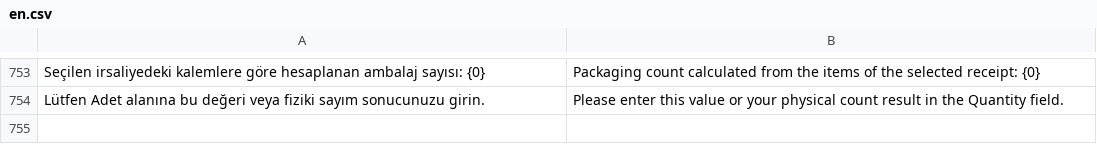
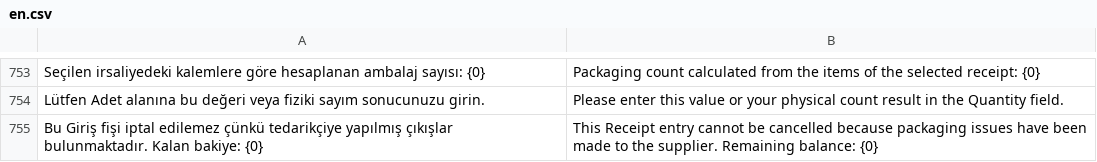
Before and after one commit to KTA-Endustri-Sistemleri/erpnextkta, a CSV file: erpnextkta/translations/en.csv, drawn as a sheet; only a part is shown, gaps mark what is left out; the diff names each change by its address in the sheet, - before the commit and + after, or states it on an @@ line.

```diff
--- a/erpnextkta/translations/en.csv
+++ b/erpnextkta/translations/en.csv
+row 755: Bu Giriş fişi iptal edilemez çünkü tedarikçiye yapılmış çıkışlar bulunmaktadır. Kalan bakiye: {0} | This Receipt entry cannot be cancelled because packaging issues have been made to the supplier. Remaining balance: {0}
```
Also changed, not shown: erpnextkta/translations/de.csv, erpnextkta/translations/tr.csv, 2 other files.
